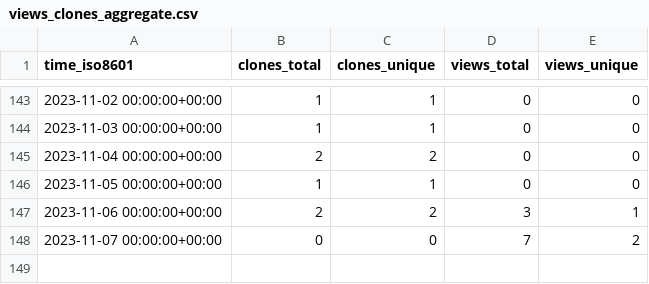
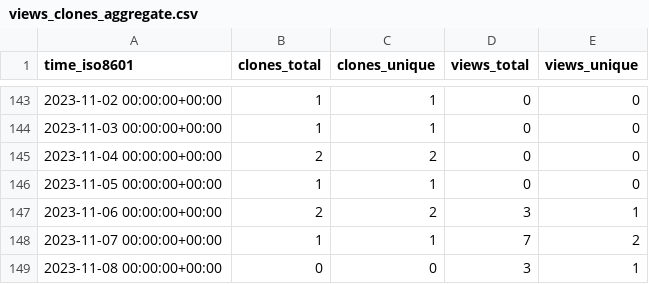
Before and after one commit to norwegian-geotechnical-institute/BingCLAW_5.6.1, a CSV file: norwegian-geotechnical-institute/BingCLAW_5.6.1/ghrs-data/views_clones_aggregate.csv, drawn as a sheet; only a part is shown, gaps mark what is left out.

```diff
--- a/norwegian-geotechnical-institute/BingCLAW_5.6.1/ghrs-data/views_clones_aggregate.csv
+++ b/norwegian-geotechnical-institute/BingCLAW_5.6.1/ghrs-data/views_clones_aggregate.csv
@@ -147,2 +147,3 @@ time_iso8601,clones_total,clones_unique,views_total,views_unique
 2023-11-06 00:00:00+00:00,2,2,3,1
-2023-11-07 00:00:00+00:00,0,0,7,2
+2023-11-07 00:00:00+00:00,1,1,7,2
+2023-11-08 00:00:00+00:00,0,0,3,1
```
Also changed, not shown: 1 other file.
